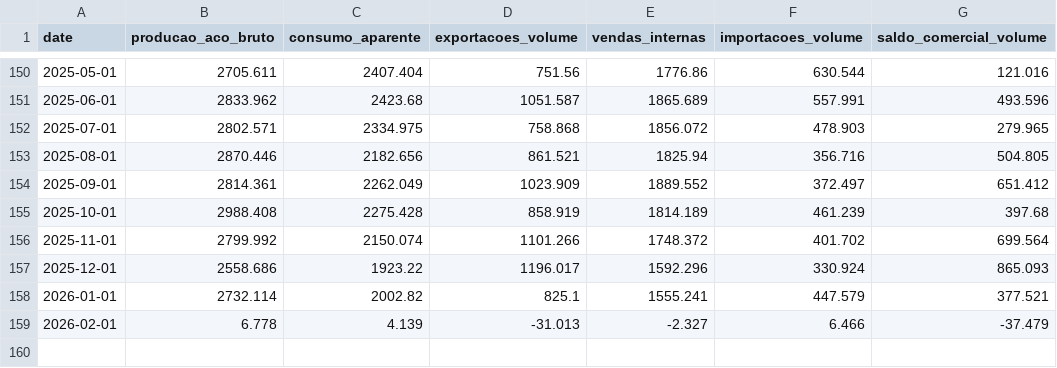
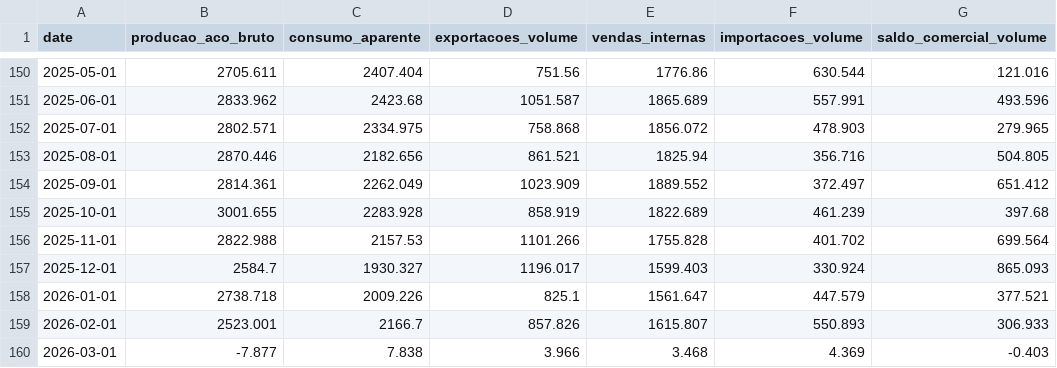
Before and after one commit to elissouza2023/DasboardExportacoesAco, a CSV file: data/processed/dados_siderurgia_limpos_2013_2025.csv, drawn as a sheet; only a part is shown, gaps mark what is left out.

Commit message:
Add files via upload

```diff
--- a/data/processed/dados_siderurgia_limpos_2013_2025.csv
+++ b/data/processed/dados_siderurgia_limpos_2013_2025.csv
@@ -154,6 +154,7 @@ date,producao_aco_bruto,consumo_aparente,exportacoes_volume,vendas_internas,impo
 2025-09-01,2814.361,2262.049,1023.909,1889.552,372.497,651.412
-2025-10-01,2988.408,2275.428,858.919,1814.189,461.239,397.68
-2025-11-01,2799.992,2150.074,1101.266,1748.372,401.702,699.564
-2025-12-01,2558.686,1923.22,1196.017,1592.296,330.924,865.093
-2026-01-01,2732.114,2002.82,825.1,1555.241,447.579,377.521
-2026-02-01,6.778,4.139,-31.013,-2.327,6.466,-37.479
+2025-10-01,3001.655,2283.928,858.919,1822.689,461.239,397.68
+2025-11-01,2822.988,2157.53,1101.266,1755.828,401.702,699.564
+2025-12-01,2584.7,1930.327,1196.017,1599.403,330.924,865.093
+2026-01-01,2738.718,2009.226,825.1,1561.647,447.579,377.521
+2026-02-01,2523.001,2166.7,857.826,1615.807,550.893,306.933
+2026-03-01,-7.877,7.838,3.966,3.468,4.369,-0.403
```
